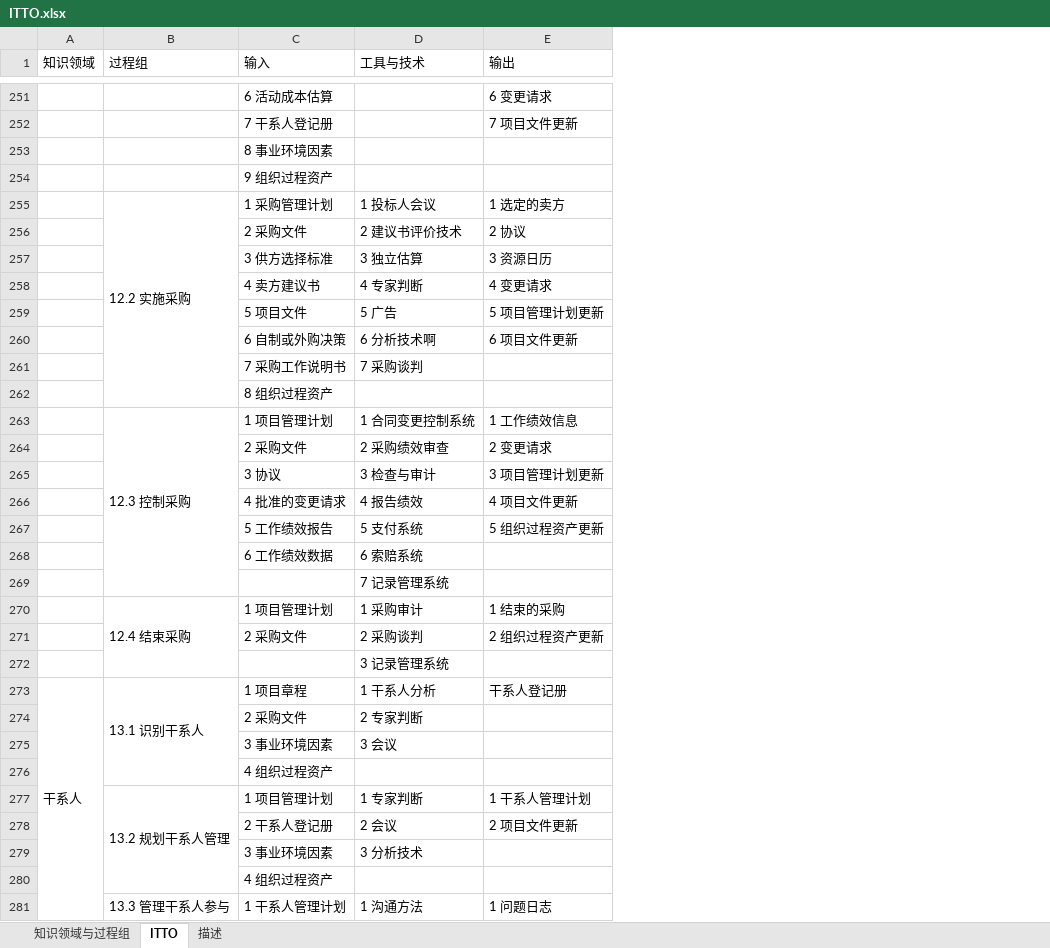
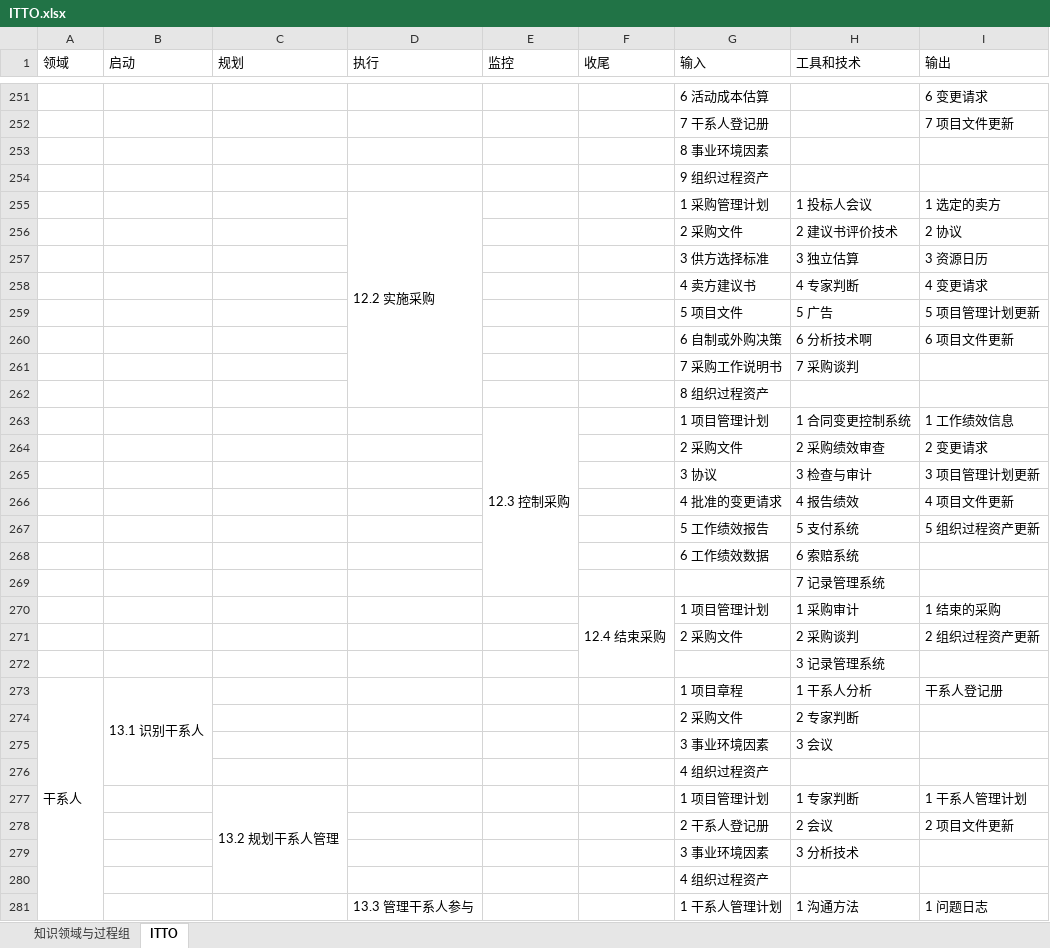
Before and after one commit to wolfboyyang/PMP, an Excel workbook: ITTO.xlsx, sheet ITTO, drawn as a sheet; only a part is shown, gaps mark what is left out; values as stored, in another font and other column widths than the file's, no cell formats; removed rows and columns are numbered as before the commit, all else as after; the diff covers the shown part only; the diff names each change by its address in the sheet, - before the commit and + after, or states it on an @@ line.

Commit message:
Update ITTO descriptions.

```diff
--- a/ITTO.xlsx (sheet ITTO)
+++ b/ITTO.xlsx (sheet ITTO)
-sheet tab: 描述
+column B (启动), row 273: 13.1 识别干系人
+column D (执行), rows 255-281: 12.2 实施采购 |  |  |  |  |  |  |  |  |  |  |  |  |  |  |  |  |  |  |  |  |  |  |  |  |  | 13.3 管理干系人参与
+column E (监控), row 263: 12.3 控制采购
+column F (收尾), row 270: 12.4 结束采购
-A1: 知识领域
+A1: 领域
-C1: 过程组
+C1: 规划
-H1: 工具与技术
+H1: 工具和技术
-C255 (规划): 12.2 实施采购
+C255 (规划): (empty)
-B255:B262 merged
-C263 (规划): 12.3 控制采购
+C263 (规划): (empty)
-B263:B269 merged
-C270 (规划): 12.4 结束采购
+C270 (规划): (empty)
-B270:B272 merged
-C273 (规划): 13.1 识别干系人
+C273 (规划): (empty)
-B273:B276 merged
-C281 (规划): 13.3 管理干系人参与
+C281 (规划): (empty)
-B281:B285 merged
```
Also changed, not shown: 18 edited cells and merged cells elsewhere in this sheet, sheet 知识领域与过程组, cell formats.
